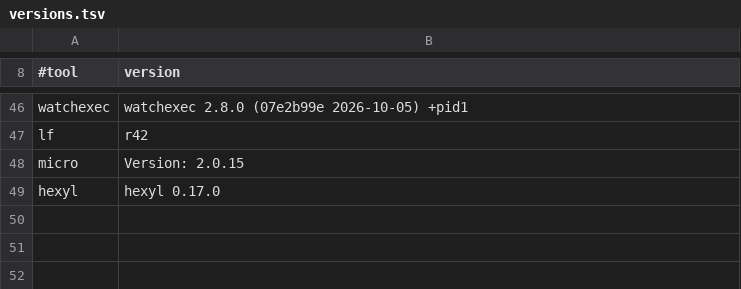
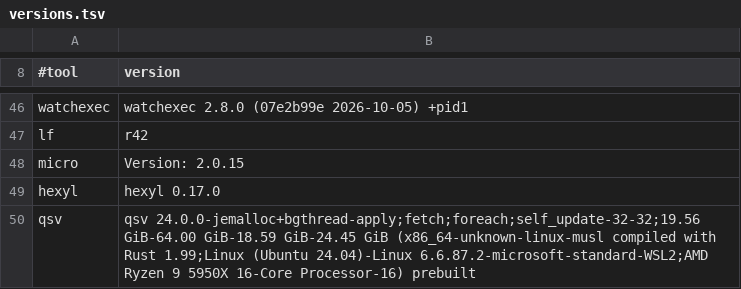
Before and after one commit to allinkernel/wtool-musl-bins, a TSV file: scripts/versions.tsv, drawn as a sheet; only a part is shown, gaps mark what is left out; the diff names each change by its address in the sheet, - before the commit and + after, or states it on an @@ line.

Commit message:
qsv：B 档纯二进制（musl 静态 —— 官方有资产，但 56 MB，体积请用户拍板）（第 ⑦.3 块）
来源：dathere/qsv  tag 24.0.0  license MIT（COPYING 里写着 MIT，SPDX 报 NOASSERTION）
资产：qsv-24.0.0-x86_64-unknown-linux-musl.zip（**56233031 字节 = 56 MB**）
member：qsv（zip 是**扁平**的：COPYING / LICENSE-MIT / README / THIRD_PARTY_NOTICES.md /
        qsv / qsvdp / qsvlite —— **只取 qsv 本体**）
sha256：0079acb8542af8b243fa861259746a6a88cef1aefc07214aaaf0f0a1b0593738（现下的现算）
判据：`file` = static-pie；`ldd` = statically linked；
      `qsv --version` = qsv 24.0.0-jemalloc+bgthread-apply;…（很长，versions.tsv 里如实存）

⚠️ **体积这一条留给用户拍板**：用户说 nushell 的 ~50 MB"太大就跳过"，而 qsv 是 56 MB
（比那个还大）。它是按"qsv 若有官方静态资产就收"这条收的 —— 不要的话删
docs/tools.tsv 那一行 + qsv/ 目录即可（一个提交的事）。
⚠️ 容器端到端**没跑它**（56 MB 走代理太慢；脚本里 WTOOL_ACC_BIG=1 才带上）。
静态判据是在宿主上用**真下下来的那份**跑的 file/ldd/--version（只落 /tmp，没装任何东西）。

```diff
--- a/scripts/versions.tsv
+++ b/scripts/versions.tsv
+row 50: qsv | qsv 24.0.0-jemalloc+bgthread-apply;fetch;foreach;self_update-32-32;19.56 GiB-64.00 GiB-18.59 GiB-24.45 GiB (x86_64-unknown-linux-musl compiled with Rust 1.99;Linux (Ubuntu 24.04)-Linux 6.6.87.2-microsoft-standard-WSL2;AMD Ryzen 9 5950X 16-Core Processor-16) prebuilt
```
Also changed, not shown: docs/tools.tsv, 6 other files.
